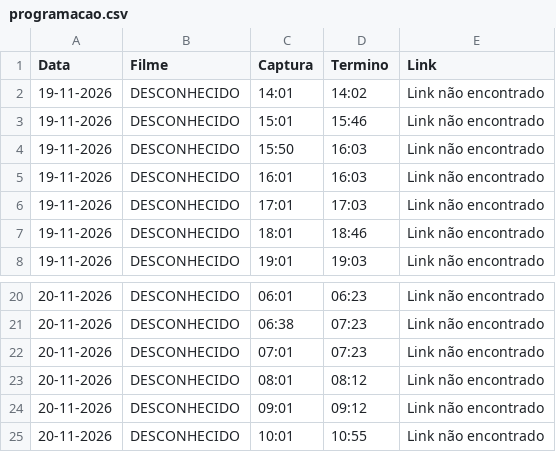
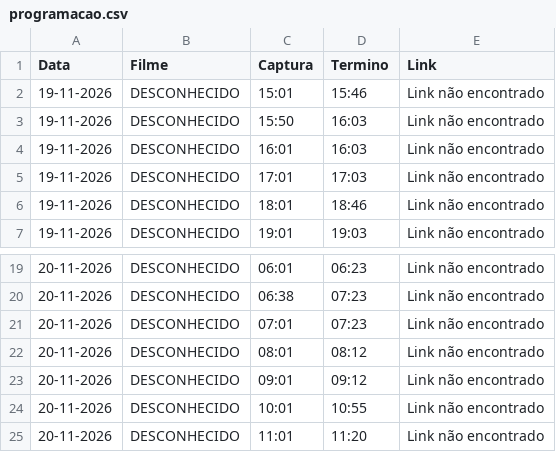
Before and after one commit to limeradio0800-stack/criterion-tracker, a CSV file: programacao.csv, drawn as a sheet; only a part is shown, gaps mark what is left out.

```diff
--- a/programacao.csv
+++ b/programacao.csv
@@ -1,3 +1,2 @@
 Data,Filme,Captura,Termino,Link
-19-11-2026,DESCONHECIDO,14:01,14:02,Link não encontrado
 19-11-2026,DESCONHECIDO,15:01,15:46,Link não encontrado
@@ -25 +24,2 @@ Data,Filme,Captura,Termino,Link
 20-11-2026,DESCONHECIDO,10:01,10:55,Link não encontrado
+20-11-2026,DESCONHECIDO,11:01,11:20,Link não encontrado
```
